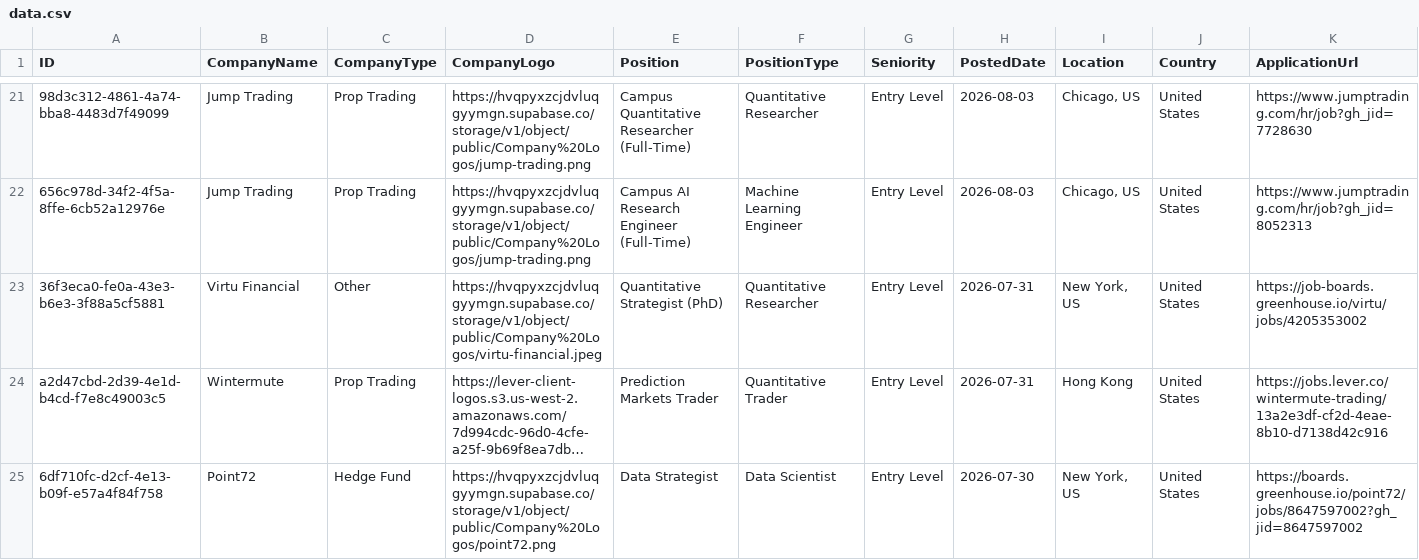
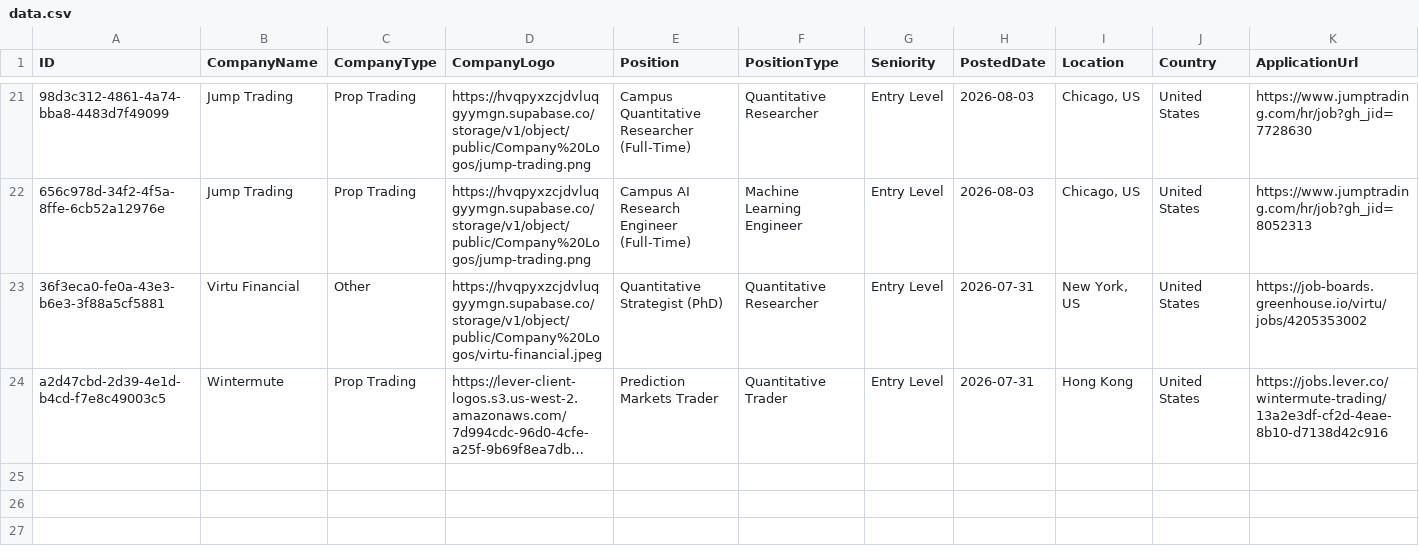
Before and after one commit to ibrahimmudassar/AutoOpenQuant, a CSV file: data.csv, drawn as a sheet; only a part is shown, gaps mark what is left out; long unchanged cells end in …; rows hold the shown columns only; the diff names each change by its address in the sheet, - before the commit and + after, or states it on an @@ line.

Commit message:
GitHub Actions Bot

```diff
--- a/data.csv
+++ b/data.csv
-row 25: 6df710fc-d2cf-4e13-b09f-e57a4f84f758 | Point72 | Hedge Fund | https://hvqpyxzcjdvluqgyymgn.supabase.co/storage/v1/object/public/Company%20Logos/point72.png | Data Strategist | Data Scientist | Entry Level | 2026-07-30 | New York, US | United States | https://boards.greenhouse.io/point72/jobs/8647597002?gh_jid=8647597002
```
